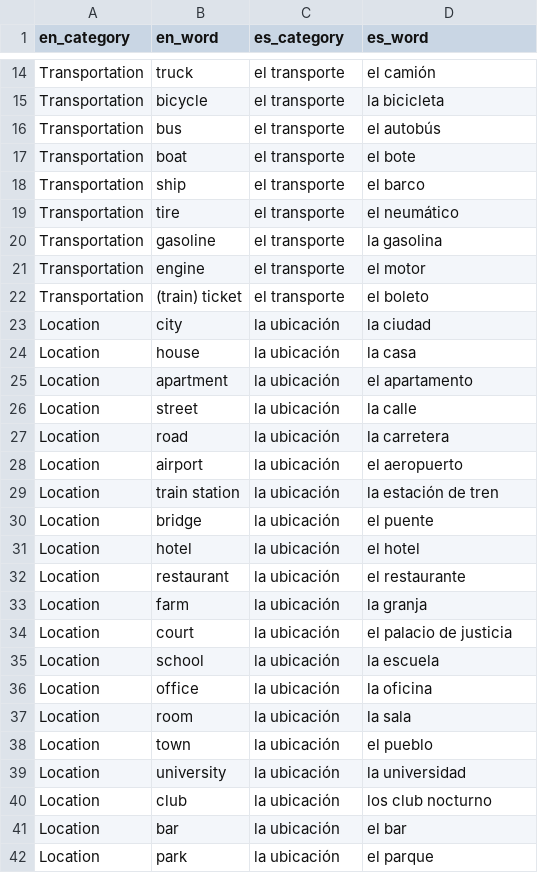
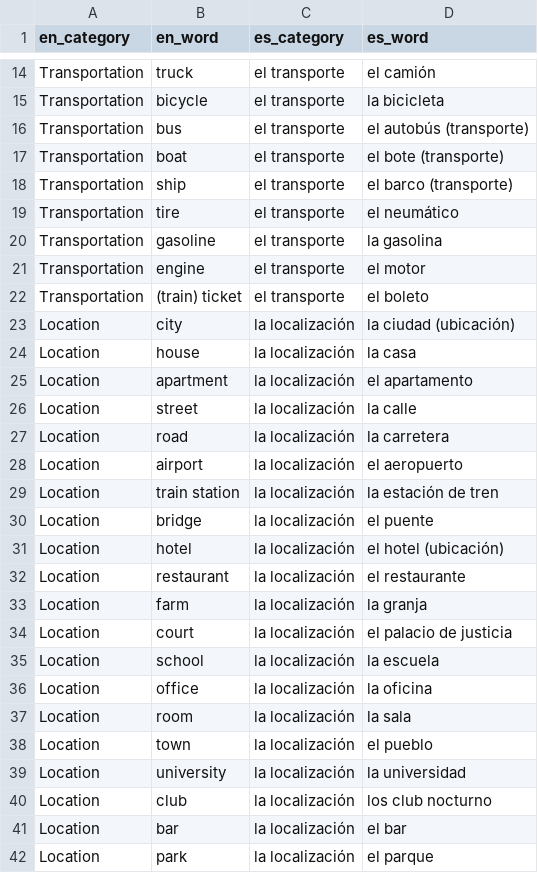
Before and after one commit to eobrain/mergi, a CSV file: data/words.csv, drawn as a sheet; only a part is shown, gaps mark what is left out; the diff covers the shown part only.

Commit message:
Don't use category in query. Fix words backup.

```diff
--- a/data/words.csv
+++ b/data/words.csv
@@ -15,5 +15,5 @@ Transportation,truck,el transporte,el camión,
 Transportation,bicycle,el transporte,la bicicleta,
-Transportation,bus,el transporte,el autobús,
-Transportation,boat,el transporte,el bote,
-Transportation,ship,el transporte,el barco,
+Transportation,bus,el transporte,el autobús (transporte),
+Transportation,boat,el transporte,el bote (transporte),
+Transportation,ship,el transporte,el barco (transporte),
 Transportation,tire,el transporte,el neumático,
@@ -22,21 +22,21 @@ Transportation,engine,el transporte,el motor,
 Transportation,(train) ticket,el transporte,el boleto,
-Location,city,la ubicación,la ciudad,
-Location,house,la ubicación,la casa,
-Location,apartment,la ubicación,el apartamento,
-Location,street,la ubicación,la calle,
-Location,road,la ubicación,la carretera,
-Location,airport,la ubicación,el aeropuerto,
-Location,train station,la ubicación,la estación de tren,
-Location,bridge,la ubicación,el puente,
-Location,hotel,la ubicación,el hotel,
-Location,restaurant,la ubicación,el restaurante,
-Location,farm,la ubicación,la granja,
-Location,court,la ubicación,el palacio de justicia,
-Location,school,la ubicación,la escuela,
-Location,office,la ubicación,la oficina,
-Location,room,la ubicación,la sala,
-Location,town,la ubicación,el pueblo,
-Location,university,la ubicación,la universidad,
-Location,club,la ubicación,los club nocturno,
-Location,bar,la ubicación,el bar,
-Location,park,la ubicación,el parque,
+Location,city,la localización,la ciudad (ubicación),
+Location,house,la localización,la casa,
+Location,apartment,la localización,el apartamento,
+Location,street,la localización,la calle,
+Location,road,la localización,la carretera,
+Location,airport,la localización,el aeropuerto,
+Location,train station,la localización,la estación de tren,
+Location,bridge,la localización,el puente,
+Location,hotel,la localización,el hotel (ubicación),
+Location,restaurant,la localización,el restaurante,
+Location,farm,la localización,la granja,
+Location,court,la localización,el palacio de justicia,
+Location,school,la localización,la escuela,
+Location,office,la localización,la oficina,
+Location,room,la localización,la sala,
+Location,town,la localización,el pueblo,
+Location,university,la localización,la universidad,
+Location,club,la localización,los club nocturno,
+Location,bar,la localización,el bar,
+Location,park,la localización,el parque,
```
Also changed, not shown: 18 edited cells elsewhere in this file, 2 other files.
